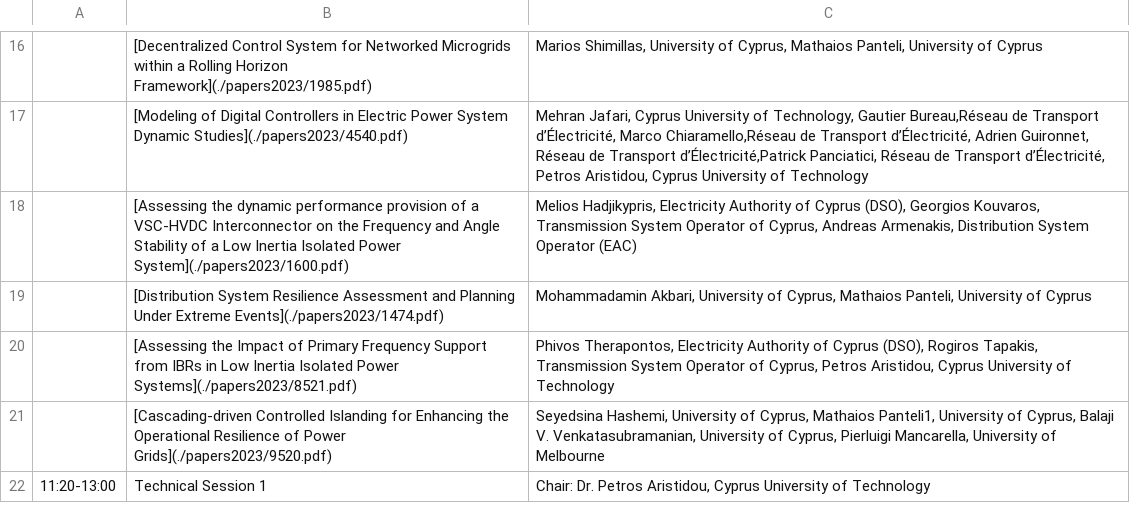
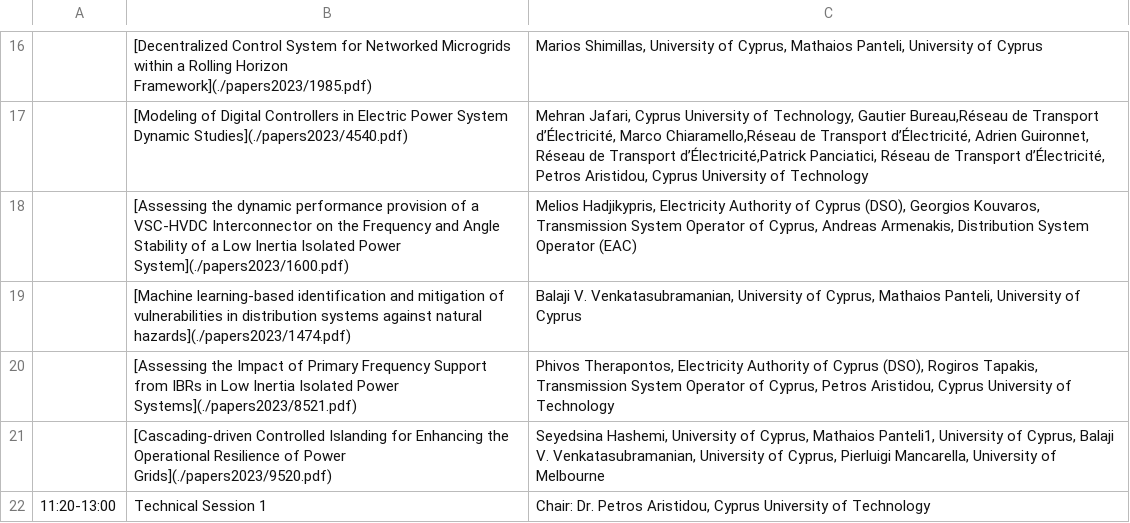
Before and after one commit to SPS-L/cigre-cyprus.org, a CSV file: content/conference/timetable.csv, drawn as a sheet; only a part is shown, gaps mark what is left out; removed rows and columns are numbered as before the commit, all else as after; the diff names each change by its address in the sheet, - before the commit and + after, or states it on an @@ line.

Commit message:
Updated event

```diff
--- a/content/conference/timetable.csv
+++ b/content/conference/timetable.csv
-row 19:  | [Distribution System Resilience Assessment and Planning Under Extreme Events](./papers2023/1474.pdf) | Mohammadamin Akbari, University of Cyprus, Mathaios Panteli, University of Cyprus
+row 19:  | [Machine learning-based identification and mitigation of vulnerabilities in distribution systems against natural hazards](./papers2023/1474.pdf) | Balaji V. Venkatasubramanian, University of Cyprus, Mathaios Panteli, University of Cyprus
```
